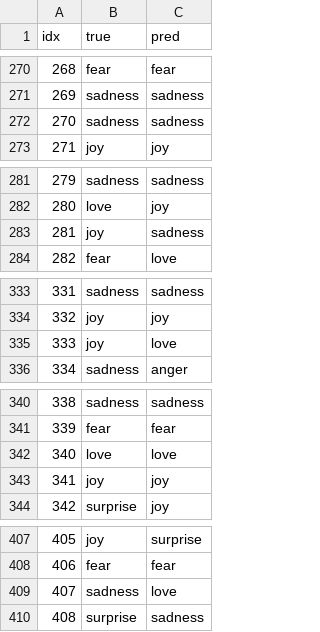
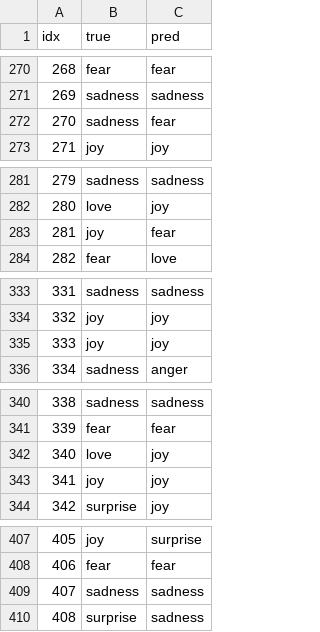
Before and after one commit to Avi346/ticket-routing-llm, a CSV file: results/logreg_emotion_b100_s2.csv, drawn as a sheet; only a part is shown, gaps mark what is left out; the diff covers the shown part only.

```diff
--- a/results/logreg_emotion_b100_s2.csv
+++ b/results/logreg_emotion_b100_s2.csv
@@ -271,3 +271,3 @@ idx,true,pred
 269,sadness,sadness
-270,sadness,sadness
+270,sadness,fear
 271,joy,joy
@@ -282,3 +282,3 @@ idx,true,pred
 280,love,joy
-281,joy,sadness
+281,joy,fear
 282,fear,love
@@ -334,3 +334,3 @@ idx,true,pred
 332,joy,joy
-333,joy,love
+333,joy,joy
 334,sadness,anger
@@ -341,3 +341,3 @@ idx,true,pred
 339,fear,fear
-340,love,love
+340,love,joy
 341,joy,joy
@@ -408,3 +408,3 @@ idx,true,pred
 406,fear,fear
-407,sadness,love
+407,sadness,sadness
 408,surprise,sadness
```
Also changed, not shown: 32 edited cells elsewhere in this file, results/logreg_emotion_b10_s1.csv, results/logreg_emotion_b10_s2.csv, 11 other files.
